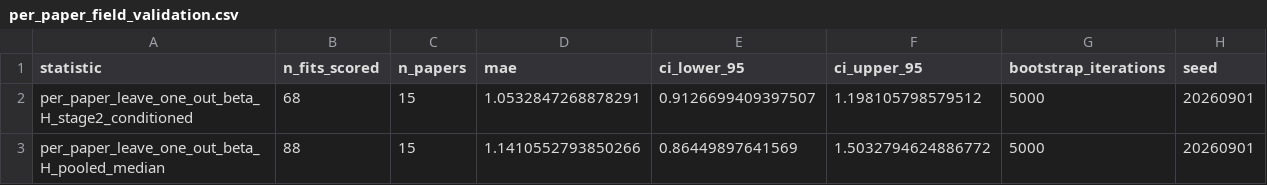
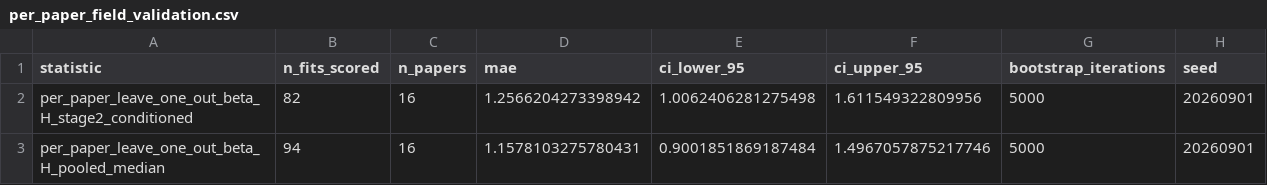
Before and after one commit to prachetpoddar/HT10016-critical-current-prediction, a CSV file: audit/per_paper_field_validation.csv, drawn as a sheet.

```diff
--- a/audit/per_paper_field_validation.csv
+++ b/audit/per_paper_field_validation.csv
@@ -1,3 +1,3 @@
 statistic,n_fits_scored,n_papers,mae,ci_lower_95,ci_upper_95,bootstrap_iterations,seed
-per_paper_leave_one_out_beta_H_stage2_conditioned,68,15,1.0532847268878291,0.9126699409397507,1.198105798579512,5000,20260901
-per_paper_leave_one_out_beta_H_pooled_median,88,15,1.1410552793850266,0.86449897641569,1.5032794624886772,5000,20260901
+per_paper_leave_one_out_beta_H_stage2_conditioned,82,16,1.2566204273398942,1.0062406281275498,1.611549322809956,5000,20260901
+per_paper_leave_one_out_beta_H_pooled_median,94,16,1.1578103275780431,0.9001851869187484,1.4967057875217746,5000,20260901
```
Also changed, not shown: data/phase_3_p47_compound_leave_out_MAE.csv, 2 other files.
